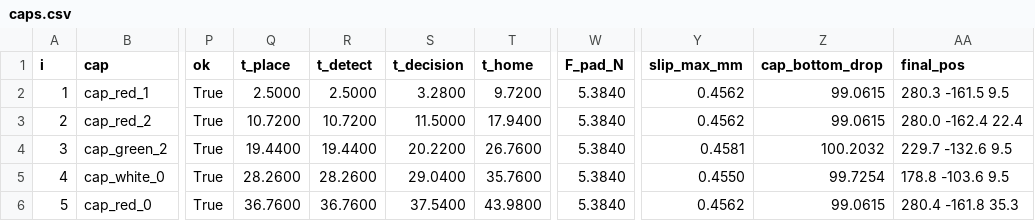
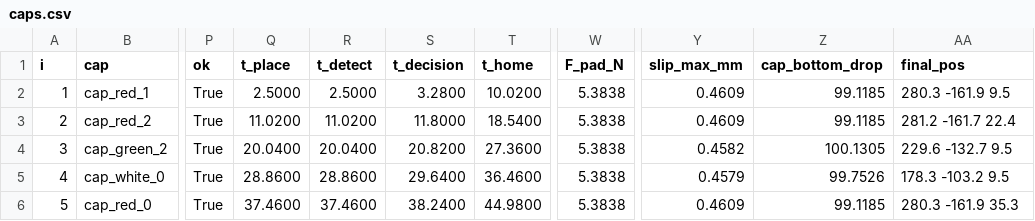
Before and after one commit to NithanNguyen/eezybot_mk2_sim, a CSV file: results/sort/caps.csv, drawn as a sheet; only a part is shown, gaps mark what is left out; the diff covers the shown part only; the diff names each change by its address in the sheet, - before the commit and + after, or states it on an @@ line.

```diff
--- a/results/sort/caps.csv
+++ b/results/sort/caps.csv
-T2 (t_home): 9.7200
+T2 (t_home): 10.0200
-W2:W6 (F_pad_N): 5.3840
+W2:W6 (F_pad_N): 5.3838
-Y2:Y3 (slip_max_mm): 0.4562
+Y2:Y3 (slip_max_mm): 0.4609
-Z2:Z3 (cap_bottom_drop): 99.0615
+Z2:Z3 (cap_bottom_drop): 99.1185
-AA2 (final_pos): 280.3 -161.5 9.5
+AA2 (final_pos): 280.3 -161.9 9.5
-Q3 (t_place): 10.7200
+Q3 (t_place): 11.0200
-R3 (t_detect): 10.7200
+R3 (t_detect): 11.0200
-S3 (t_decision): 11.5000
+S3 (t_decision): 11.8000
-T3 (t_home): 17.9400
+T3 (t_home): 18.5400
-AA3 (final_pos): 280.0 -162.4 22.4
+AA3 (final_pos): 281.2 -161.7 22.4
-Q4 (t_place): 19.4400
+Q4 (t_place): 20.0400
-R4 (t_detect): 19.4400
+R4 (t_detect): 20.0400
-S4 (t_decision): 20.2200
+S4 (t_decision): 20.8200
-T4 (t_home): 26.7600
+T4 (t_home): 27.3600
-Y4 (slip_max_mm): 0.4581
+Y4 (slip_max_mm): 0.4582
-Z4 (cap_bottom_drop): 100.2032
+Z4 (cap_bottom_drop): 100.1305
-AA4 (final_pos): 229.7 -132.6 9.5
+AA4 (final_pos): 229.6 -132.7 9.5
-Q5 (t_place): 28.2600
+Q5 (t_place): 28.8600
-R5 (t_detect): 28.2600
+R5 (t_detect): 28.8600
-S5 (t_decision): 29.0400
+S5 (t_decision): 29.6400
-T5 (t_home): 35.7600
+T5 (t_home): 36.4600
-Y5 (slip_max_mm): 0.4550
+Y5 (slip_max_mm): 0.4579
-Z5 (cap_bottom_drop): 99.7254
+Z5 (cap_bottom_drop): 99.7526
-AA5 (final_pos): 178.8 -103.6 9.5
+AA5 (final_pos): 178.3 -103.2 9.5
-Q6 (t_place): 36.7600
+Q6 (t_place): 37.4600
-R6 (t_detect): 36.7600
+R6 (t_detect): 37.4600
-S6 (t_decision): 37.5400
+S6 (t_decision): 38.2400
-T6 (t_home): 43.9800
+T6 (t_home): 44.9800
-Y6 (slip_max_mm): 0.4562
+Y6 (slip_max_mm): 0.4609
-Z6 (cap_bottom_drop): 99.0615
+Z6 (cap_bottom_drop): 99.1185
-AA6 (final_pos): 280.4 -161.8 35.3
+AA6 (final_pos): 280.3 -161.9 35.3
```
Also changed, not shown: 46 edited cells elsewhere in this file, 13 other files.
